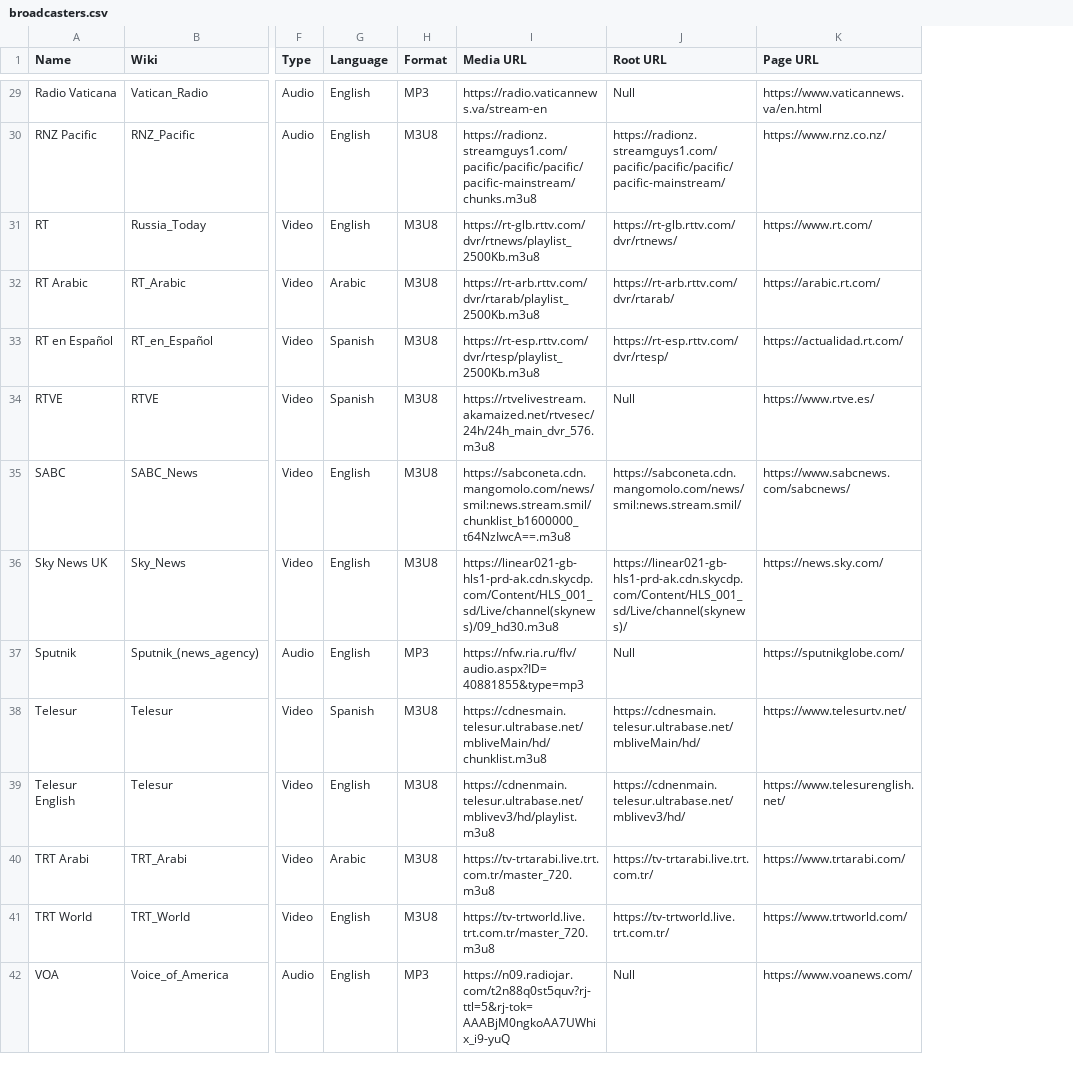
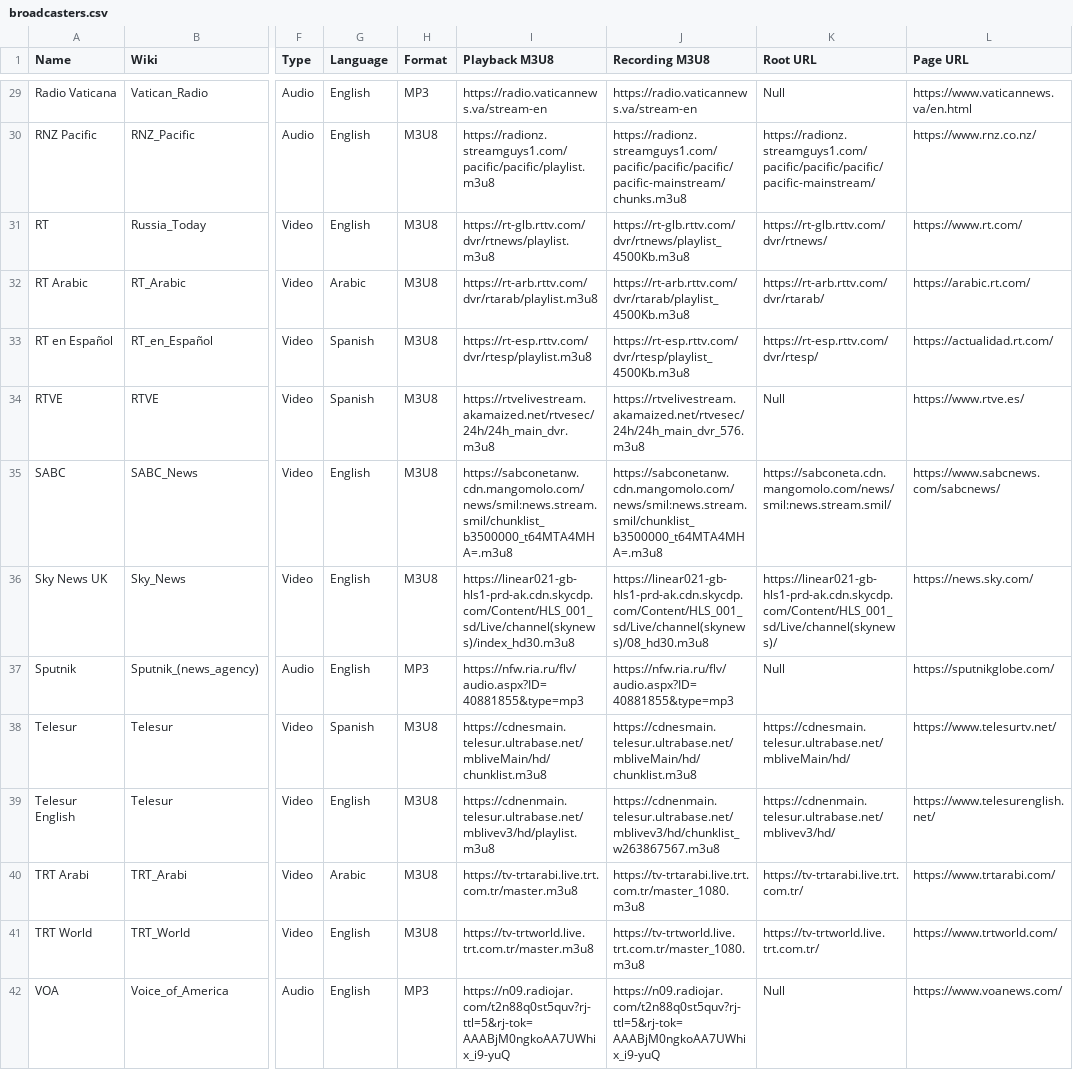
Before and after one commit to cpremoshis/global-media, a CSV file: Assets/broadcasters.csv, drawn as a sheet; only a part is shown, gaps mark what is left out; addresses are those after the commit; the diff covers the shown part only; the diff names each change by its address in the sheet, - before the commit and + after, or states it on an @@ line.

```diff
--- a/Assets/broadcasters.csv
+++ b/Assets/broadcasters.csv
+column I (Playback M3U8), rows 29-42: https://radio.vaticannews.va/stream-en | https://radionz.streamguys1.com/pacific/pacific/playlist.m3u8 | https://rt-glb.rttv.com/dvr/rtnews/playlist.m3u8 | https://rt-arb.rttv.com/dvr/rtarab/playlist.m3u8 | https://rt-esp.rttv.com/dvr/rtesp/playlist.m3u8 | https://rtvelivestream.akamaized.net/rtvesec/24h/24h_main_dvr.m3u8 | https://sabconetanw.cdn.mangomolo.com/news/smil:news.stream.smil/chunklist_b3500000_t64MTA4MHA=.m3u8 | https://linear021-gb-hls1-prd-ak.cdn.skycdp.com/Content/HLS_001_sd/Live/channel(skynews)/index_hd30.m3u8 | https://nfw.ria.ru/flv/audio.aspx?ID=40881855&type=mp3 | https://cdnesmain.telesur.ultrabase.net/mbliveMain/hd/chunklist.m3u8 | https://cdnenmain.telesur.ultrabase.net/mblivev3/hd/playlist.m3u8 | https://tv-trtarabi.live.trt.com.tr/master.m3u8 | https://tv-trtworld.live.trt.com.tr/master.m3u8 | https://n09.radiojar.com/t2n88q0st5quv?rj-ttl=5&rj-tok=AAABjM0ngkoAA7UWhix_i9-yuQ
-J1: Media URL
+J1: Recording M3U8
-J31 (Recording M3U8): https://rt-glb.rttv.com/dvr/rtnews/playlist_2500Kb.m3u8
+J31 (Recording M3U8): https://rt-glb.rttv.com/dvr/rtnews/playlist_4500Kb.m3u8
-J32 (Recording M3U8): https://rt-arb.rttv.com/dvr/rtarab/playlist_2500Kb.m3u8
+J32 (Recording M3U8): https://rt-arb.rttv.com/dvr/rtarab/playlist_4500Kb.m3u8
-J33 (Recording M3U8): https://rt-esp.rttv.com/dvr/rtesp/playlist_2500Kb.m3u8
+J33 (Recording M3U8): https://rt-esp.rttv.com/dvr/rtesp/playlist_4500Kb.m3u8
-J35 (Recording M3U8): https://sabconeta.cdn.mangomolo.com/news/smil:news.stream.smil/chunklist_b1600000_t64NzIwcA==.m3u8
+J35 (Recording M3U8): https://sabconetanw.cdn.mangomolo.com/news/smil:news.stream.smil/chunklist_b3500000_t64MTA4MHA=.m3u8
-J36 (Recording M3U8): https://linear021-gb-hls1-prd-ak.cdn.skycdp.com/Content/HLS_001_sd/Live/channel(skynews)/09_hd30.m3u8
+J36 (Recording M3U8): https://linear021-gb-hls1-prd-ak.cdn.skycdp.com/Content/HLS_001_sd/Live/channel(skynews)/08_hd30.m3u8
-J39 (Recording M3U8): https://cdnenmain.telesur.ultrabase.net/mblivev3/hd/playlist.m3u8
+J39 (Recording M3U8): https://cdnenmain.telesur.ultrabase.net/mblivev3/hd/chunklist_w263867567.m3u8
-J40 (Recording M3U8): https://tv-trtarabi.live.trt.com.tr/master_720.m3u8
+J40 (Recording M3U8): https://tv-trtarabi.live.trt.com.tr/master_1080.m3u8
-J41 (Recording M3U8): https://tv-trtworld.live.trt.com.tr/master_720.m3u8
+J41 (Recording M3U8): https://tv-trtworld.live.trt.com.tr/master_1080.m3u8
```
Also changed, not shown: 14 edited cells elsewhere in this file, 1 other file.
